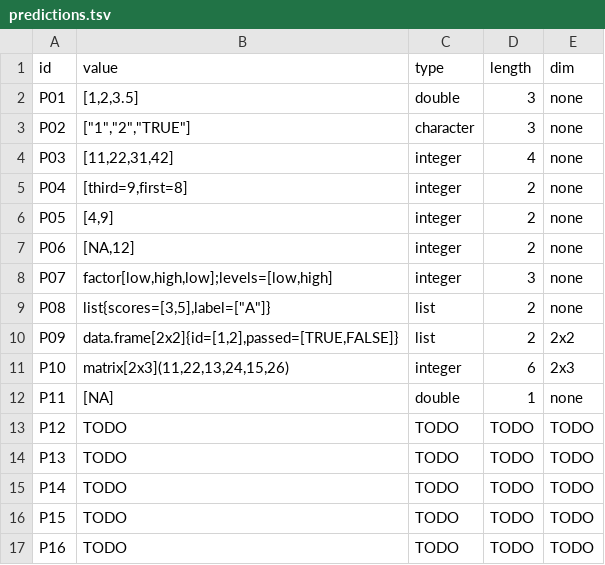
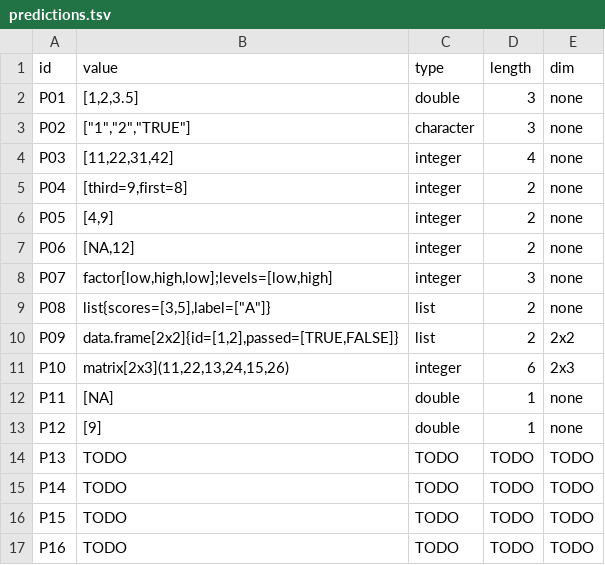
Before and after one commit to llaollao902/cmsc-124-ps2-starter, a TSV file: predictions.tsv, drawn as a sheet.

Commit message:
docs: create predictions and reasoning on P12

```diff
--- a/predictions.tsv
+++ b/predictions.tsv
@@ -12,3 +12,3 @@ P10	matrix[2x3](11,22,13,24,15,26)	integer	6	2x3
 P11	[NA]	double	1	none
-P12	TODO	TODO	TODO	TODO
+P12	[9]	double	1	none
 P13	TODO	TODO	TODO	TODO
```
Also changed, not shown: 1 other file.
